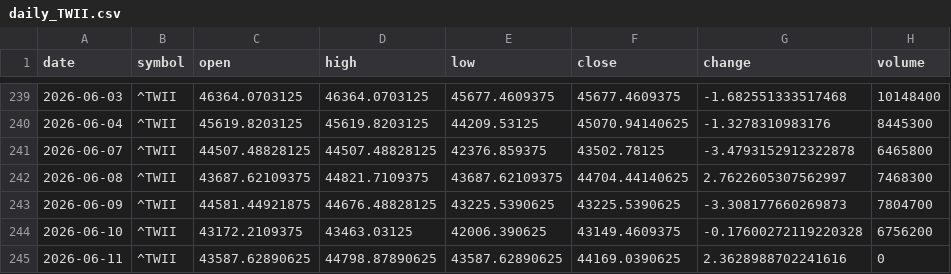
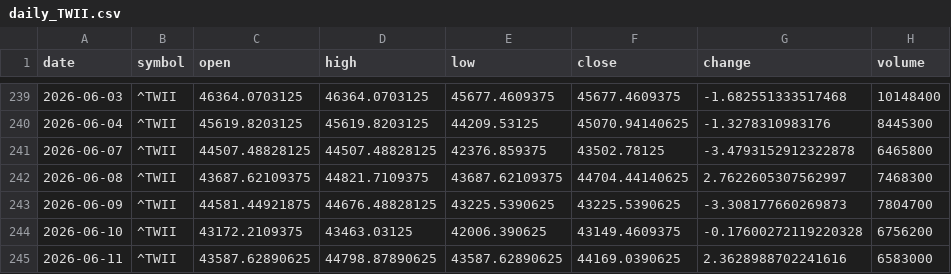
Before and after one commit to timhun/daily-podcast-stk, a CSV file: data/market/daily_TWII.csv, drawn as a sheet; only a part is shown, gaps mark what is left out.

```diff
--- a/data/market/daily_TWII.csv
+++ b/data/market/daily_TWII.csv
@@ -244,2 +244,2 @@ date,symbol,open,high,low,close,change,volume
 2026-06-10,^TWII,43172.2109375,43463.03125,42006.390625,43149.4609375,-0.17600272119220328,6756200
-2026-06-11,^TWII,43587.62890625,44798.87890625,43587.62890625,44169.0390625,2.3628988702241616,0
+2026-06-11,^TWII,43587.62890625,44798.87890625,43587.62890625,44169.0390625,2.3628988702241616,6583000
```
Also changed, not shown: data/market/daily_0050_TW.csv, data/market/daily_2330_TW.csv, 4 other files.
